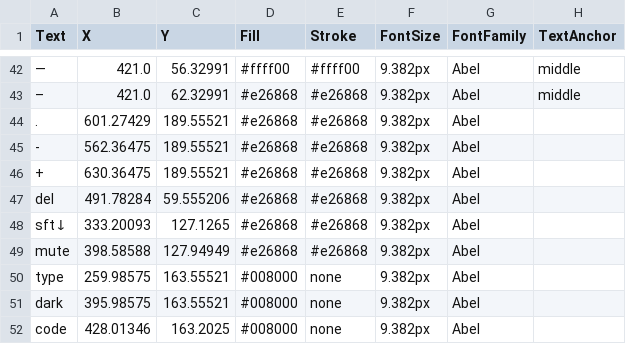
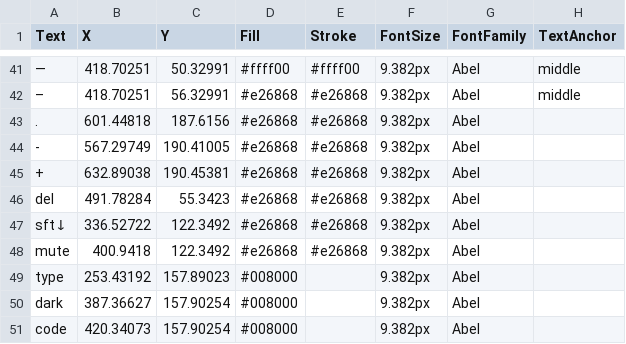
Before and after one commit to blank-org/caps, a CSV file: resource/map_caps.csv, drawn as a sheet; only a part is shown, gaps mark what is left out; addresses are those after the commit; the diff covers the shown part only; the diff names each change by its address in the sheet, - before the commit and + after, or states it on an @@ line.

```diff
--- a/resource/map_caps.csv
+++ b/resource/map_caps.csv
-B41:B42 (X): 421.0
+B41:B42 (X): 418.70251
-C41 (Y): 56.32991
+C41 (Y): 50.32991
-C42 (Y): 62.32991
+C42 (Y): 56.32991
-B43 (X): 601.27429
+B43 (X): 601.44818
-C43 (Y): 189.55521
+C43 (Y): 187.6156
-B44 (X): 562.36475
+B44 (X): 567.29749
-C44 (Y): 189.55521
+C44 (Y): 190.41005
-B45 (X): 630.36475
+B45 (X): 632.89038
-C45 (Y): 189.55521
+C45 (Y): 190.45381
-C46 (Y): 59.555206
+C46 (Y): 55.3423
-B47 (X): 333.20093
+B47 (X): 336.52722
-C47 (Y): 127.1265
+C47 (Y): 122.3492
-B48 (X): 398.58588
+B48 (X): 400.9418
-C48 (Y): 127.94949
+C48 (Y): 122.3492
-B49 (X): 259.98575
+B49 (X): 253.43192
-C49 (Y): 163.55521
+C49 (Y): 157.89023
-E49:E51 (Stroke): none
+E49:E51 (Stroke): (empty)
-B50 (X): 395.98575
+B50 (X): 387.36627
-C50 (Y): 163.55521
+C50 (Y): 157.90254
-B51 (X): 428.01346
+B51 (X): 420.34073
-C51 (Y): 163.2025
+C51 (Y): 157.90254
```
Also changed, not shown: 1 removed row and 69 edited cells elsewhere in this file, resource/map_icons.csv, resource/map_keys.csv, 2 other files.
